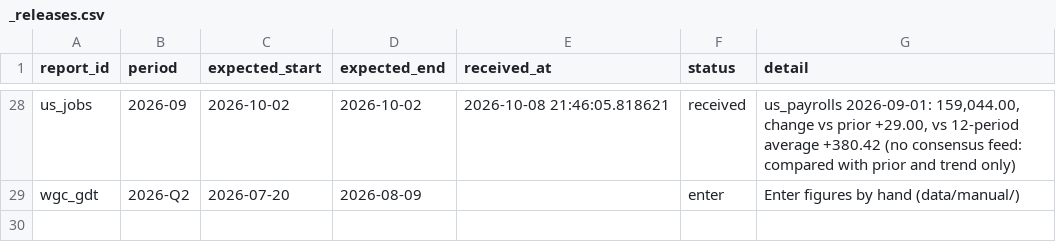
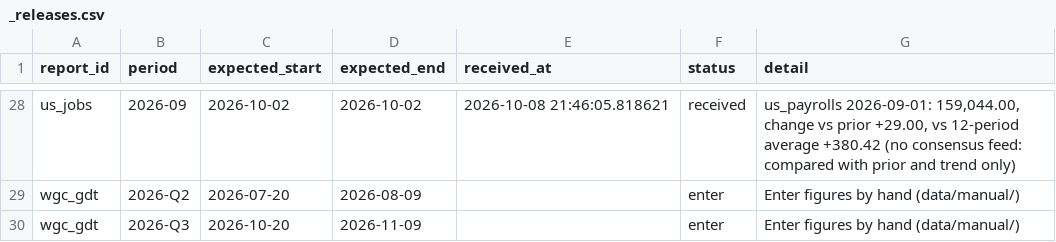
Before and after one commit to Shawhir/Commodities, a CSV file: data/store/_releases.csv, drawn as a sheet; only a part is shown, gaps mark what is left out.

```diff
--- a/data/store/_releases.csv
+++ b/data/store/_releases.csv
@@ -29 +29,2 @@ us_jobs,2026-09,2026-10-02,2026-10-02,2026-10-08 21:46:05.818621,received,"us_pa
 wgc_gdt,2026-Q2,2026-07-20,2026-08-09,,enter,Enter figures by hand (data/manual/)
+wgc_gdt,2026-Q3,2026-10-20,2026-11-09,,enter,Enter figures by hand (data/manual/)
```
Also changed, not shown: data/store/breakeven_10y.csv, data/store/dollar_broad.csv, 25 other files.
